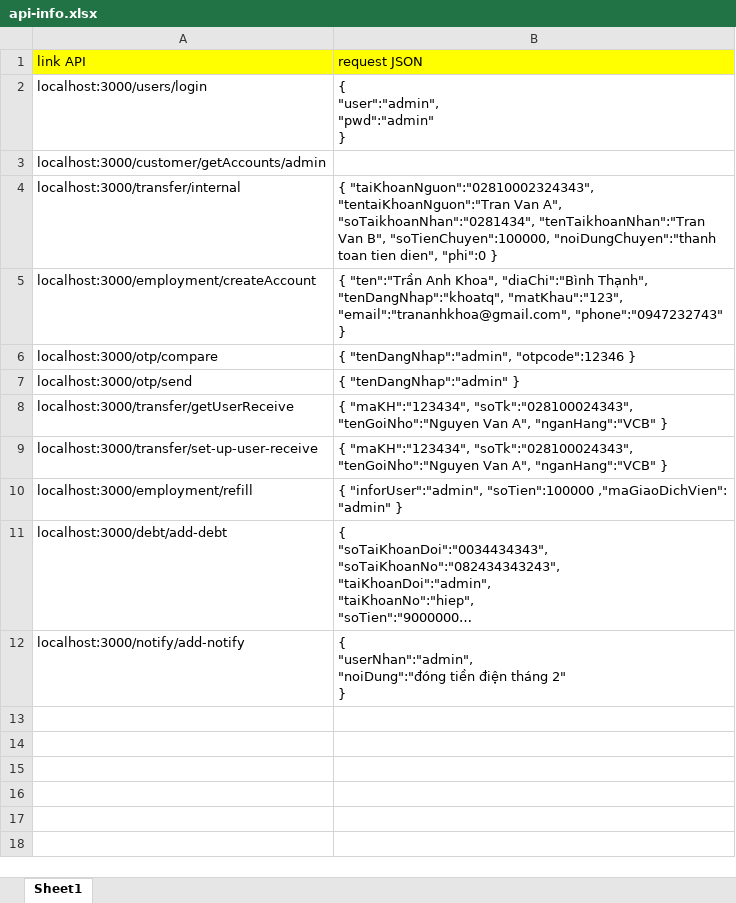
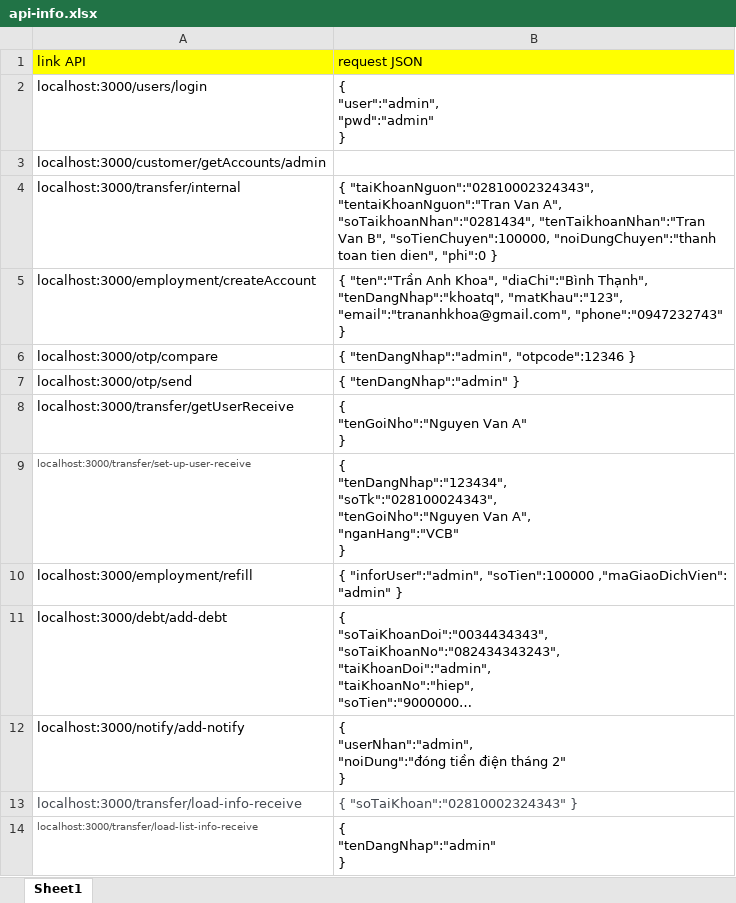
Before and after one commit to LeoTino/InternetBanking, an Excel workbook: api-info.xlsx, sheet Sheet1, drawn as a sheet; long unchanged cells end in …; values as stored, in another font and other column widths than the file's, no borders; ↵ is a line break in a cell; the diff names each change by its address in the sheet, - before the commit and + after, or states it on an @@ line.

```diff
--- a/api-info.xlsx (sheet Sheet1)
+++ b/api-info.xlsx (sheet Sheet1)
-B8: { "maKH":"123434", "soTk":"028100024343", "tenGoiNho":"Nguyen Van A", "nganHang":"VCB" }
+B8: { ↵ "tenGoiNho":"Nguyen Van A" ↵ }
-A9 text colour: black
+A9 text colour: #505050, text size: smaller
-B9: { "maKH":"123434", "soTk":"028100024343", "tenGoiNho":"Nguyen…
+B9: { ↵ "tenDangNhap":"123434", ↵ "soTk":"028100024343", ↵ "tenGoiNho":"Nguyen…
+row 13: localhost:3000/transfer/load-info-receive | { "soTaiKhoan":"02810002324343" }
+row 14: localhost:3000/transfer/load-list-info-receive | { ↵ "tenDangNhap":"admin" ↵ }
```
Also changed, not shown: 5 other files.
